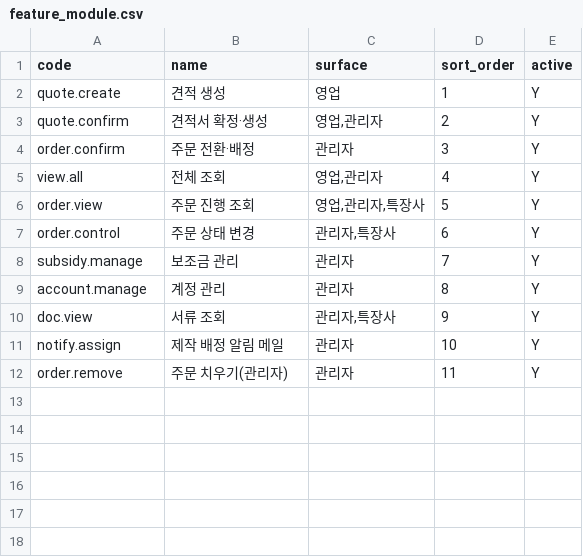
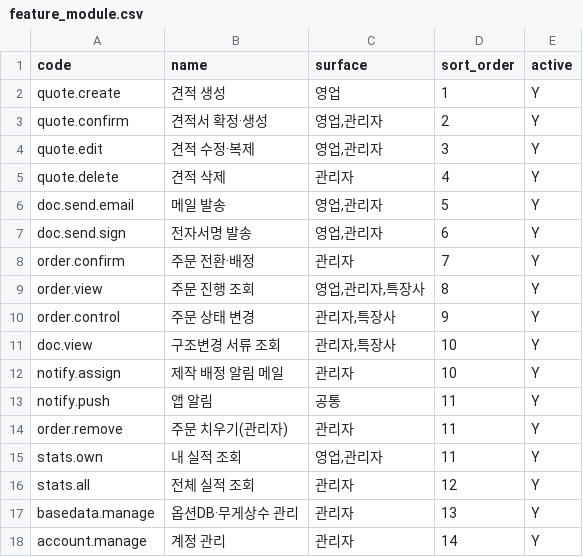
Before and after one commit to EVNSolution/buildup-ev, a CSV file: db/seed/feature_module.csv, drawn as a sheet.

```diff
--- a/db/seed/feature_module.csv
+++ b/db/seed/feature_module.csv
@@ -3,10 +3,16 @@ quote.create,견적 생성,영업,1,Y
 quote.confirm,견적서 확정·생성,"영업,관리자",2,Y
-order.confirm,주문 전환·배정,관리자,3,Y
-view.all,전체 조회,"영업,관리자",4,Y
-order.view,주문 진행 조회,"영업,관리자,특장사",5,Y
-order.control,주문 상태 변경,"관리자,특장사",6,Y
-subsidy.manage,보조금 관리,관리자,7,Y
-account.manage,계정 관리,관리자,8,Y
-doc.view,서류 조회,"관리자,특장사",9,Y
+quote.edit,견적 수정·복제,"영업,관리자",3,Y
+quote.delete,견적 삭제,관리자,4,Y
+doc.send.email,메일 발송,"영업,관리자",5,Y
+doc.send.sign,전자서명 발송,"영업,관리자",6,Y
+order.confirm,주문 전환·배정,관리자,7,Y
+order.view,주문 진행 조회,"영업,관리자,특장사",8,Y
+order.control,주문 상태 변경,"관리자,특장사",9,Y
+doc.view,구조변경 서류 조회,"관리자,특장사",10,Y
 notify.assign,제작 배정 알림 메일,관리자,10,Y
+notify.push,앱 알림,공통,11,Y
 order.remove,주문 치우기(관리자),관리자,11,Y
+stats.own,내 실적 조회,"영업,관리자",11,Y
+stats.all,전체 실적 조회,관리자,12,Y
+basedata.manage,옵션DB·무게상수 관리,관리자,13,Y
+account.manage,계정 관리,관리자,14,Y
```
Also changed, not shown: db/seed/access_control.csv, 4 other files.
